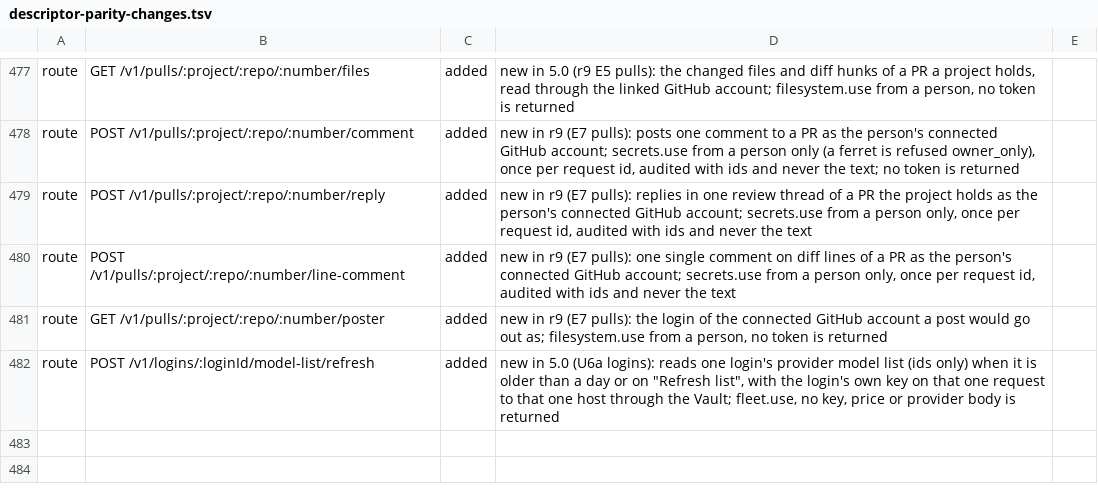
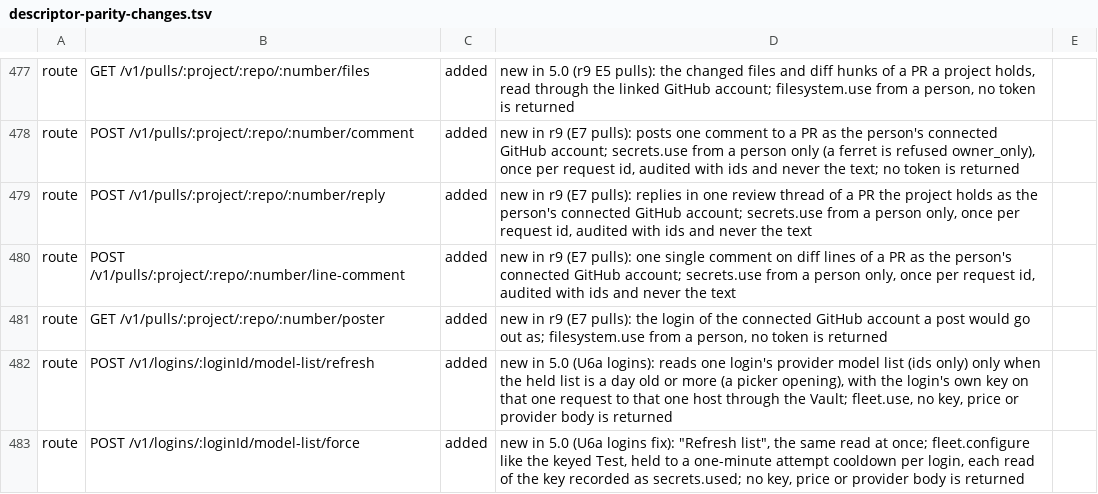
Before and after one commit to kirinnee/ferretry, a TSV file: scripts/validate/descriptor-parity-changes.tsv, drawn as a sheet; only a part is shown, gaps mark what is left out.

Commit message:
fix(logins): bound the live model list reads, audit the key use and fence them against edits (U6a)
- "Refresh list" is its own route (POST /v1/logins/:loginId/model-list/force) and needs fleet.configure like the keyed Test; the picker's refresh stays fleet.use and only ever reads a stale list. The force field is gone from the request.
- Every attempt to read a login's list is on record per login and revision; the provider is not asked again within 60 s of any attempt, nor within 15 min of a failed one for a plain read. A cooling request answers `cooling` with the held list and sends nothing.
- Each keyed list read writes `secrets.used` (secret name, host, login id, outcome kind; never the key or the reply) through Gate's audit port; docs/audit.md says so.
- A read is tagged with the login's revision and removal count when it begins and is kept only if both still hold, so an edit mid-read can no longer mark the list fresh, an edit always gets its own read, and a removal is never followed by a recreated list. A Test's reply is fenced the same way.

```diff
--- a/scripts/validate/descriptor-parity-changes.tsv
+++ b/scripts/validate/descriptor-parity-changes.tsv
@@ -481,2 +481,3 @@ route	POST /v1/pulls/:project/:repo/:number/line-comment	added	new in r9 (E7 pul
 route	GET /v1/pulls/:project/:repo/:number/poster	added	new in r9 (E7 pulls): the login of the connected GitHub account a post would go out as; filesystem.use from a person, no token is returned
-route	POST /v1/logins/:loginId/model-list/refresh	added	new in 5.0 (U6a logins): reads one login's provider model list (ids only) when it is older than a day or on "Refresh list", with the login's own key on that one request to that one host through the Vault; fleet.use, no key, price or provider body is returned
+route	POST /v1/logins/:loginId/model-list/refresh	added	new in 5.0 (U6a logins): reads one login's provider model list (ids only) only when the held list is a day old or more (a picker opening), with the login's own key on that one request to that one host through the Vault; fleet.use, no key, price or provider body is returned
+route	POST /v1/logins/:loginId/model-list/force	added	new in 5.0 (U6a logins fix): "Refresh list", the same read at once; fleet.configure like the keyed Test, held to a one-minute attempt cooldown per login, each read of the key recorded as secrets.used; no key, price or provider body is returned
```
Also changed, not shown: 27 other files.
